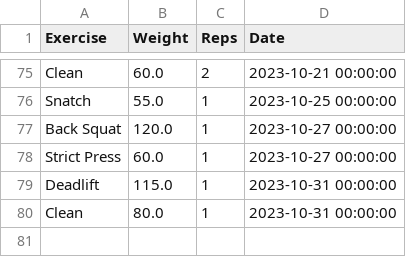
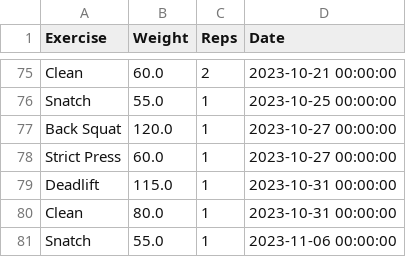
Before and after one commit to hugofitipaldi/PR_tracker, a CSV file: data/exercise_log.csv, drawn as a sheet; only a part is shown, gaps mark what is left out; the diff names each change by its address in the sheet, - before the commit and + after, or states it on an @@ line.

Commit message:
data update Nov-06

```diff
--- a/data/exercise_log.csv
+++ b/data/exercise_log.csv
+row 81: Snatch | 55.0 | 1 | 2023-11-06 00:00:00
```
